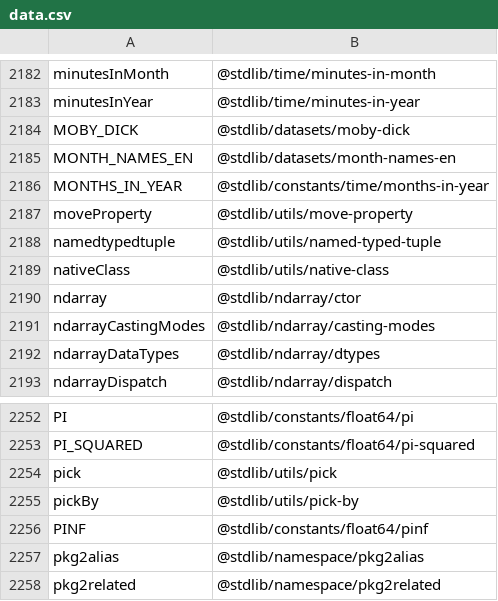
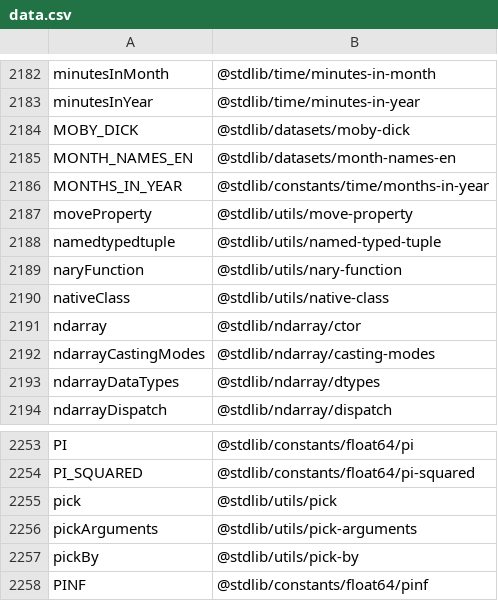
Before and after one commit to stdlib-js/namespace-alias2pkg, a CSV file: data/data.csv, drawn as a sheet; only a part is shown, gaps mark what is left out; the shorter side is filled out with more unchanged rows.

```diff
--- a/data/data.csv
+++ b/data/data.csv
@@ -2188,2 +2188,3 @@ moveProperty,"@stdlib/utils/move-property"
 namedtypedtuple,"@stdlib/utils/named-typed-tuple"
+naryFunction,"@stdlib/utils/nary-function"
 nativeClass,"@stdlib/utils/native-class"
@@ -2254,2 +2255,3 @@ PI_SQUARED,"@stdlib/constants/float64/pi-squared"
 pick,"@stdlib/utils/pick"
+pickArguments,"@stdlib/utils/pick-arguments"
 pickBy,"@stdlib/utils/pick-by"
```
Also changed, not shown: 1 other file.
